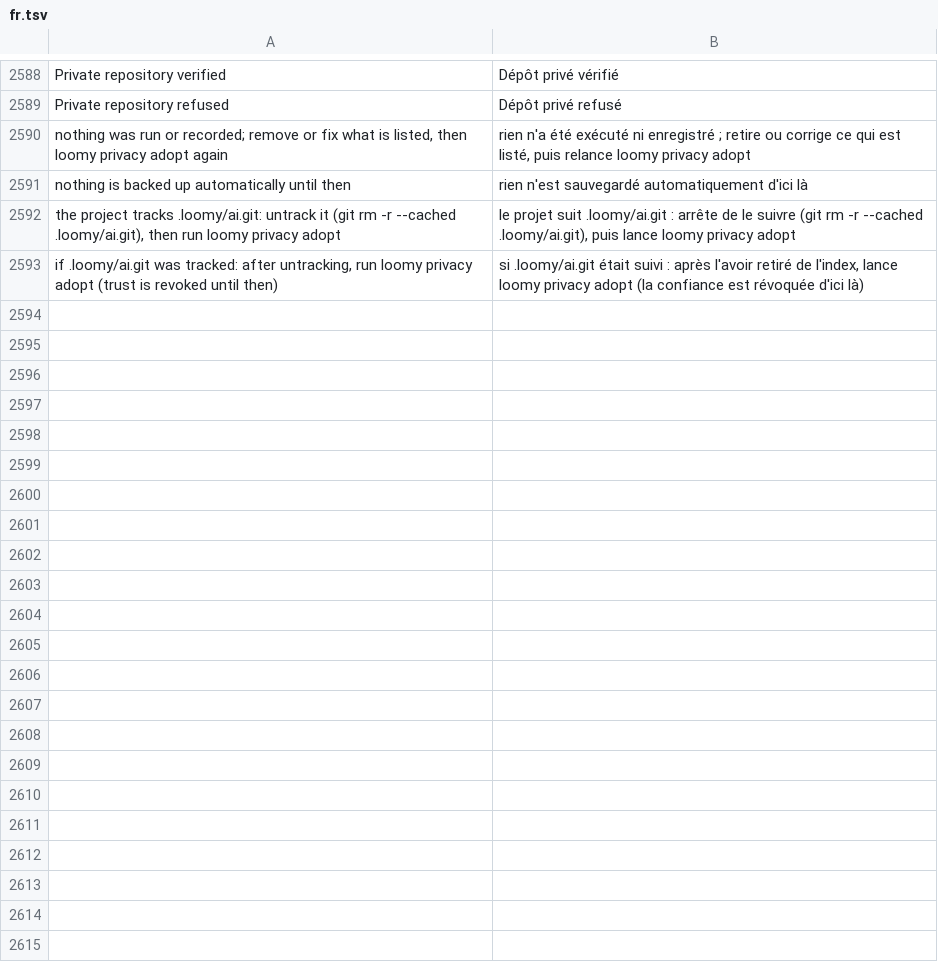
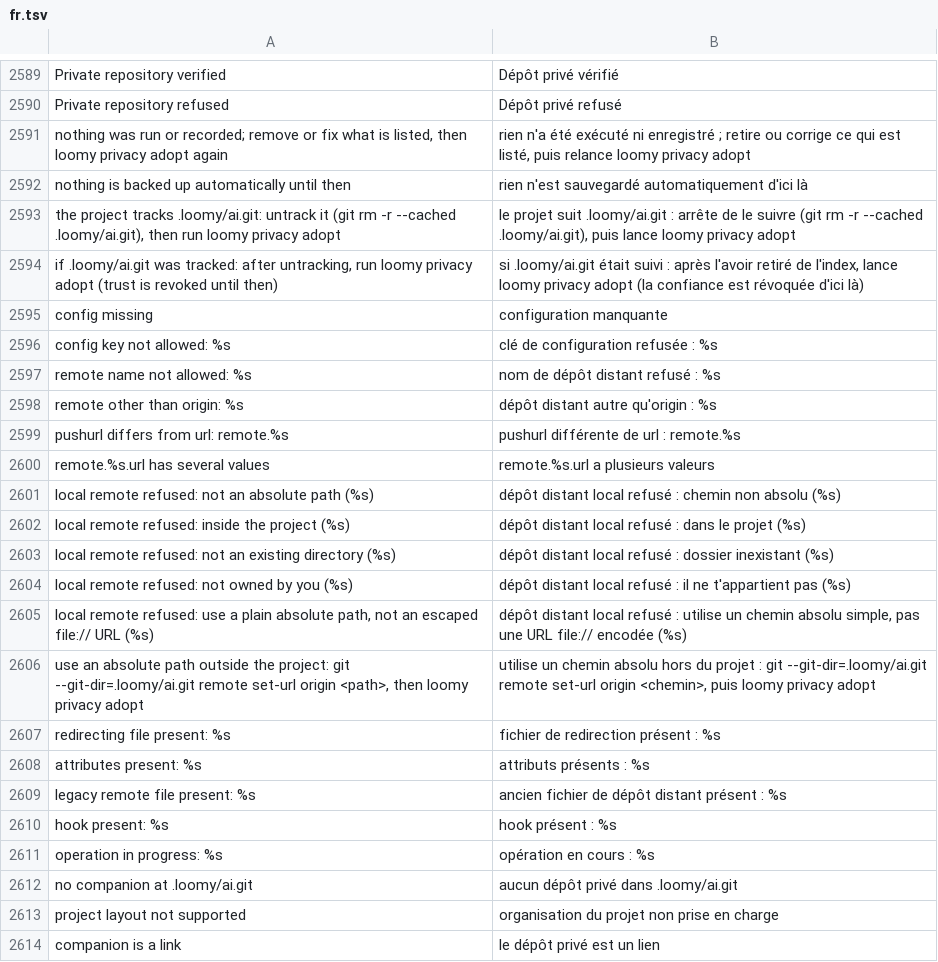
Before and after one commit to Eydenn/loomy, a TSV file: scripts/lib/i18n/fr.tsv, drawn as a sheet; only a part is shown, gaps mark what is left out; the diff covers the shown part only; the diff names each change by its address in the sheet, - before the commit and + after, or states it on an @@ line.

Commit message:
LR8-B: adopt accepts an absolute local remote outside the project, spaces and UTF-8 in local paths, translated adopt prompt and reasons, cleanup of a failed record, 0700 cache dirs, help text and docs

```diff
--- a/scripts/lib/i18n/fr.tsv
+++ b/scripts/lib/i18n/fr.tsv
+row 2595: config missing | configuration manquante
+row 2596: config key not allowed: %s | clé de configuration refusée : %s
+row 2597: remote name not allowed: %s | nom de dépôt distant refusé : %s
+row 2598: remote other than origin: %s | dépôt distant autre qu'origin : %s
+row 2599: pushurl differs from url: remote.%s | pushurl différente de url : remote.%s
+row 2600: remote.%s.url has several values | remote.%s.url a plusieurs valeurs
+row 2601: local remote refused: not an absolute path (%s) | dépôt distant local refusé : chemin non absolu (%s)
+row 2602: local remote refused: inside the project (%s) | dépôt distant local refusé : dans le projet (%s)
+row 2603: local remote refused: not an existing directory (%s) | dépôt distant local refusé : dossier inexistant (%s)
+row 2604: local remote refused: not owned by you (%s) | dépôt distant local refusé : il ne t'appartient pas (%s)
+row 2605: local remote refused: use a plain absolute path, not an escaped file:// URL (%s) | dépôt distant local refusé : utilise un chemin absolu simple, pas une URL file:// encodée (%s)
+row 2606: use an absolute path outside the project: git --git-dir=.loomy/ai.git remote set-url origin <path>, then loomy privacy adopt | utilise un chemin absolu hors du projet : git --git-dir=.loomy/ai.git remote set-url origin <chemin>, puis loomy privacy adopt
+row 2607: redirecting file present: %s | fichier de redirection présent : %s
+row 2608: attributes present: %s | attributs présents : %s
+row 2609: legacy remote file present: %s | ancien fichier de dépôt distant présent : %s
+row 2610: hook present: %s | hook présent : %s
+row 2611: operation in progress: %s | opération en cours : %s
+row 2612: no companion at .loomy/ai.git | aucun dépôt privé dans .loomy/ai.git
+row 2613: project layout not supported | organisation du projet non prise en charge
+row 2614: companion is a link | le dépôt privé est un lien
```
Also changed, not shown: 10 added rows and 4 edited cells elsewhere in this file, 11 other files.
